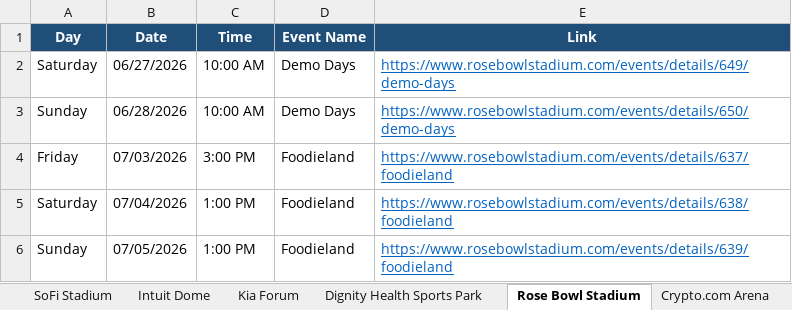
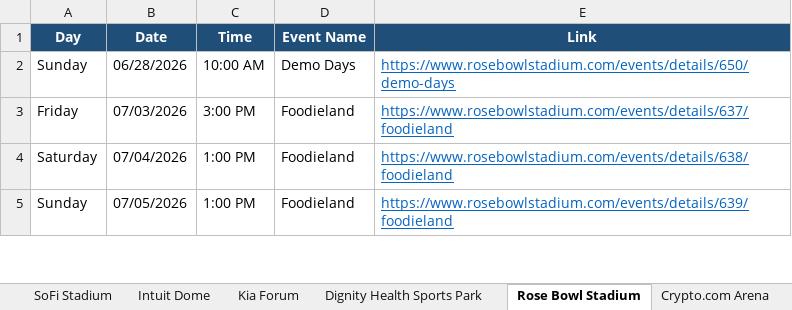
Before and after one commit to hannahlee-vzw/southern_california_events, an Excel workbook: docs/events.xlsx, sheet Rose Bowl Stadium, drawn as a sheet; only a part is shown; values as stored, in another font and other column widths than the file's, no borders; the diff names each change by its address in the sheet, - before the commit and + after, or states it on an @@ line.

```diff
--- a/docs/events.xlsx (sheet Rose Bowl Stadium)
+++ b/docs/events.xlsx (sheet Rose Bowl Stadium)
-row 2: Saturday | 06/27/2026 | 10:00 AM | Demo Days | https://www.rosebowlstadium.com/events/details/649/demo-days
```
Also changed, not shown: sheet Past Events, sheet Kia Forum, sheet Hollywood Bowl, 3 other files.
